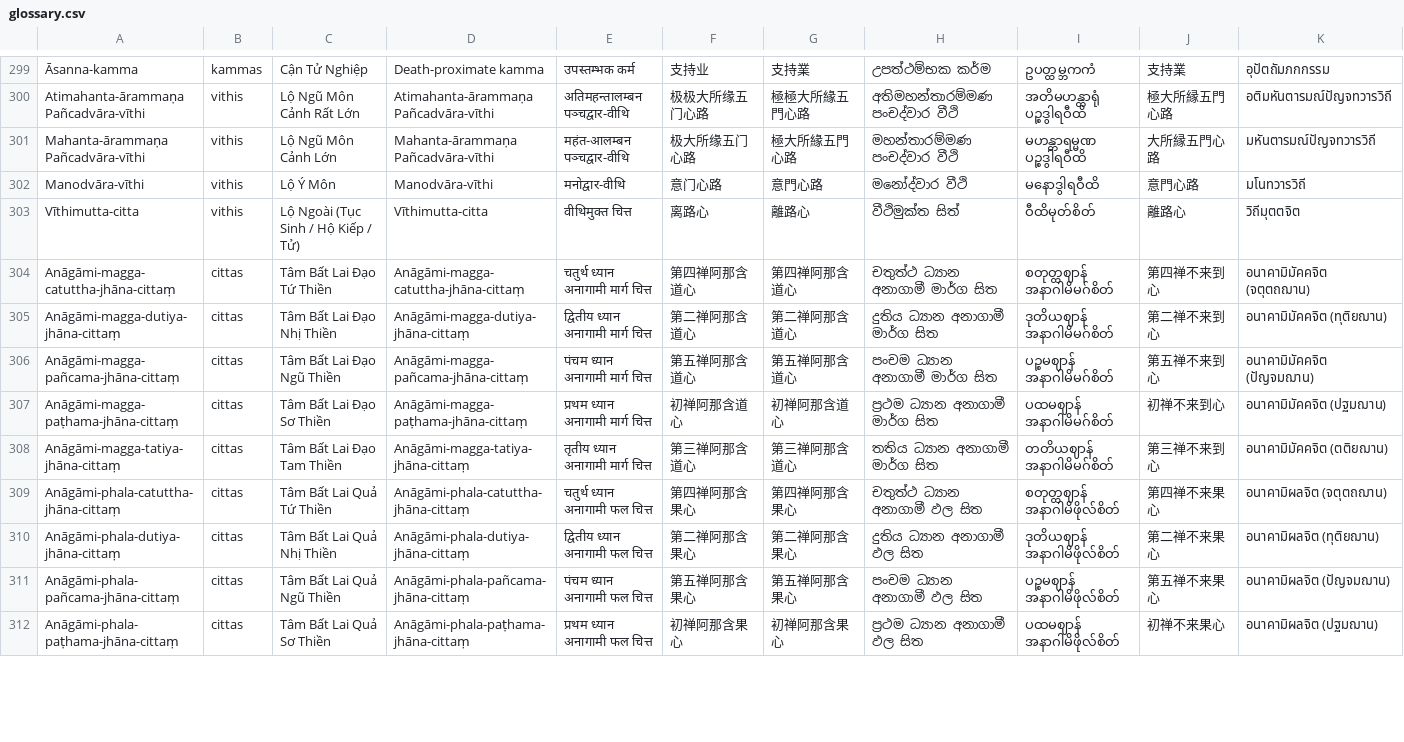
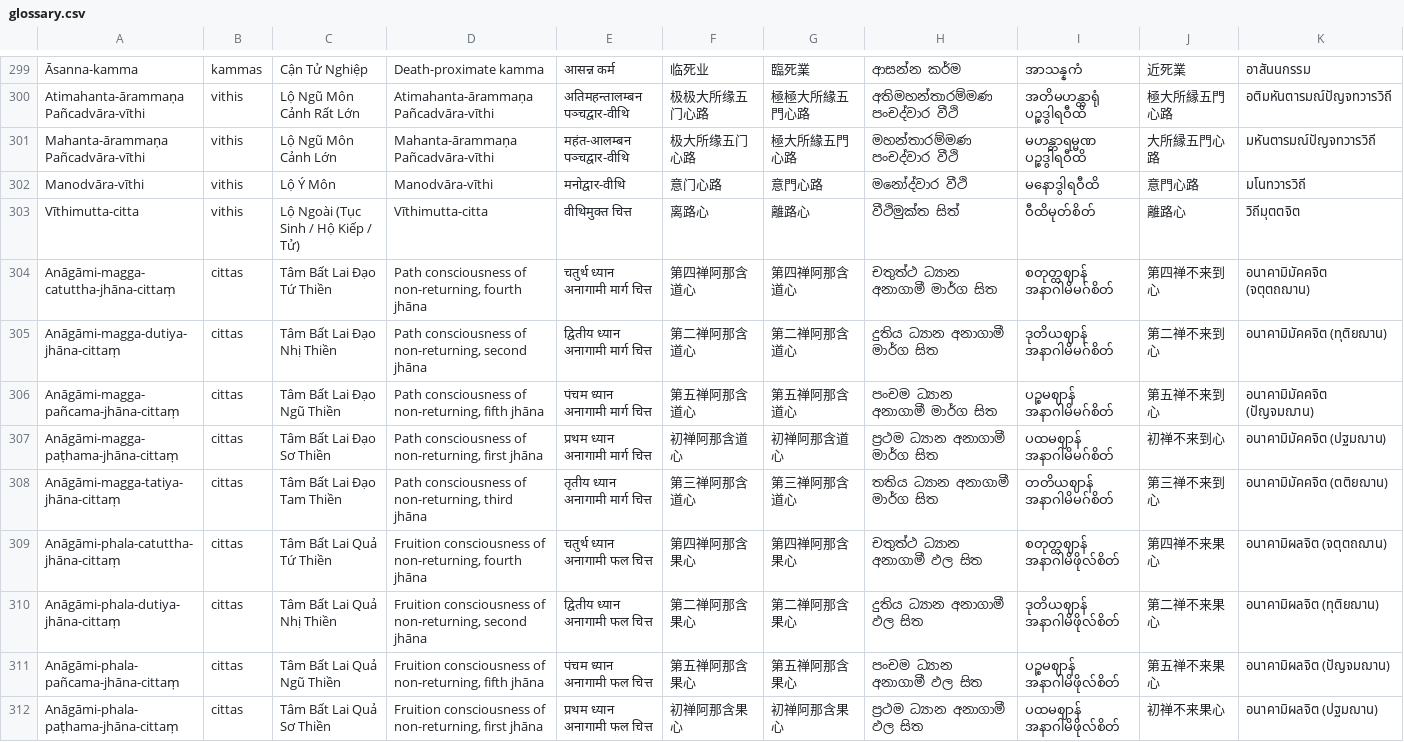
Before and after one commit to Pabhassaracitto/vdp, a CSV file: l10n_work/glossary.csv, drawn as a sheet; only a part is shown, gaps mark what is left out; the diff covers the shown part only; the diff names each change by its address in the sheet, - before the commit and + after, or states it on an @@ line.

Commit message:
fix(l10n): re-key swapped kamma (KM_P/KM_U/KM_R_04) and santīraṇa (CI_026/CI_027) texts in all 7 locales (IN4-72)
- data_priority_conditions.KAMMAS: KM_P_0n <-> KM_U_0n bodies were swapped
  relative to assets/data/kammas.json; KM_R_01 pali aligned (Akusala-kamma);
  KM_R_04 (Lokuttara/Magga) dropped from the table because the stored text
  described Arūpāvacara-kusala — field now falls back to English instead of
  being wrong.
- data_priority_cittas: kusala-vipāka ahetuka list had somanassa/upekkhā
  santīraṇa in the wrong order (CI_026 is upekkhā, CI_027 is somanassa).
- Regenerated content_{hi,zh,zh_TW,si,my,ja,th}.json and glossary rows.
- New guard: tool/content/check_entity_pali_alignment.py (exit 1 on drift).
- Slot counts drop by 3/locale (KM_R_04), expected.

Co-authored-by: arena-agent <297053741+arena-agent@users.noreply.github.com>

```diff
--- a/l10n_work/glossary.csv
+++ b/l10n_work/glossary.csv
-E299: उपस्तम्भक कर्म
+E299: आसन्न कर्म
-F299: 支持业
+F299: 临死业
-G299: 支持業
+G299: 臨死業
-H299: උපත්ථම්භක කර්ම
+H299: ආසන්න කර්ම
-I299: ဥပတ္ထမ္ဘကကံ
+I299: အာသန္နကံ
-J299: 支持業
+J299: 近死業
-K299: อุปัตถัมภกกรรม
+K299: อาสันนกรรม
-D304: Anāgāmi-magga-catuttha-jhāna-cittaṃ
+D304: Path consciousness of non-returning, fourth jhāna
-D305: Anāgāmi-magga-dutiya-jhāna-cittaṃ
+D305: Path consciousness of non-returning, second jhāna
-D306: Anāgāmi-magga-pañcama-jhāna-cittaṃ
+D306: Path consciousness of non-returning, fifth jhāna
-D307: Anāgāmi-magga-paṭhama-jhāna-cittaṃ
+D307: Path consciousness of non-returning, first jhāna
-D308: Anāgāmi-magga-tatiya-jhāna-cittaṃ
+D308: Path consciousness of non-returning, third jhāna
-D309: Anāgāmi-phala-catuttha-jhāna-cittaṃ
+D309: Fruition consciousness of non-returning, fourth jhāna
-D310: Anāgāmi-phala-dutiya-jhāna-cittaṃ
+D310: Fruition consciousness of non-returning, second jhāna
-D311: Anāgāmi-phala-pañcama-jhāna-cittaṃ
+D311: Fruition consciousness of non-returning, fifth jhāna
-D312: Anāgāmi-phala-paṭhama-jhāna-cittaṃ
+D312: Fruition consciousness of non-returning, first jhāna
```
Also changed, not shown: 132 edited cells elsewhere in this file, 11 other files.
